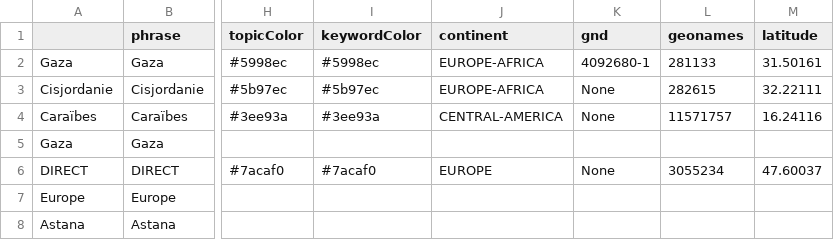
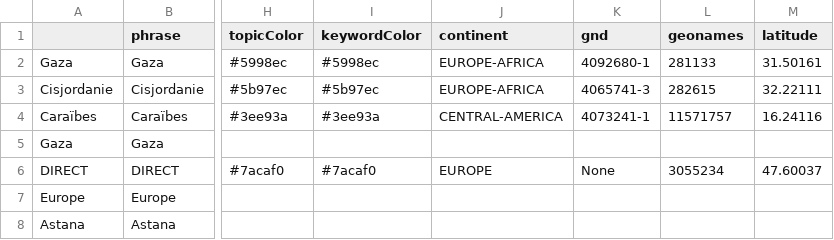
Before and after one commit to pg-ufr-news/emplacementChuchoter, a CSV file: csv/sentiments_new_locations.csv, drawn as a sheet; only a part is shown, gaps mark what is left out; the diff names each change by its address in the sheet, - before the commit and + after, or states it on an @@ line.

Commit message:
Update sentiments_new_locations.csv

```diff
--- a/csv/sentiments_new_locations.csv
+++ b/csv/sentiments_new_locations.csv
-K3 (gnd): None
+K3 (gnd): 4065741-3
-K4 (gnd): None
+K4 (gnd): 4073241-1
```
